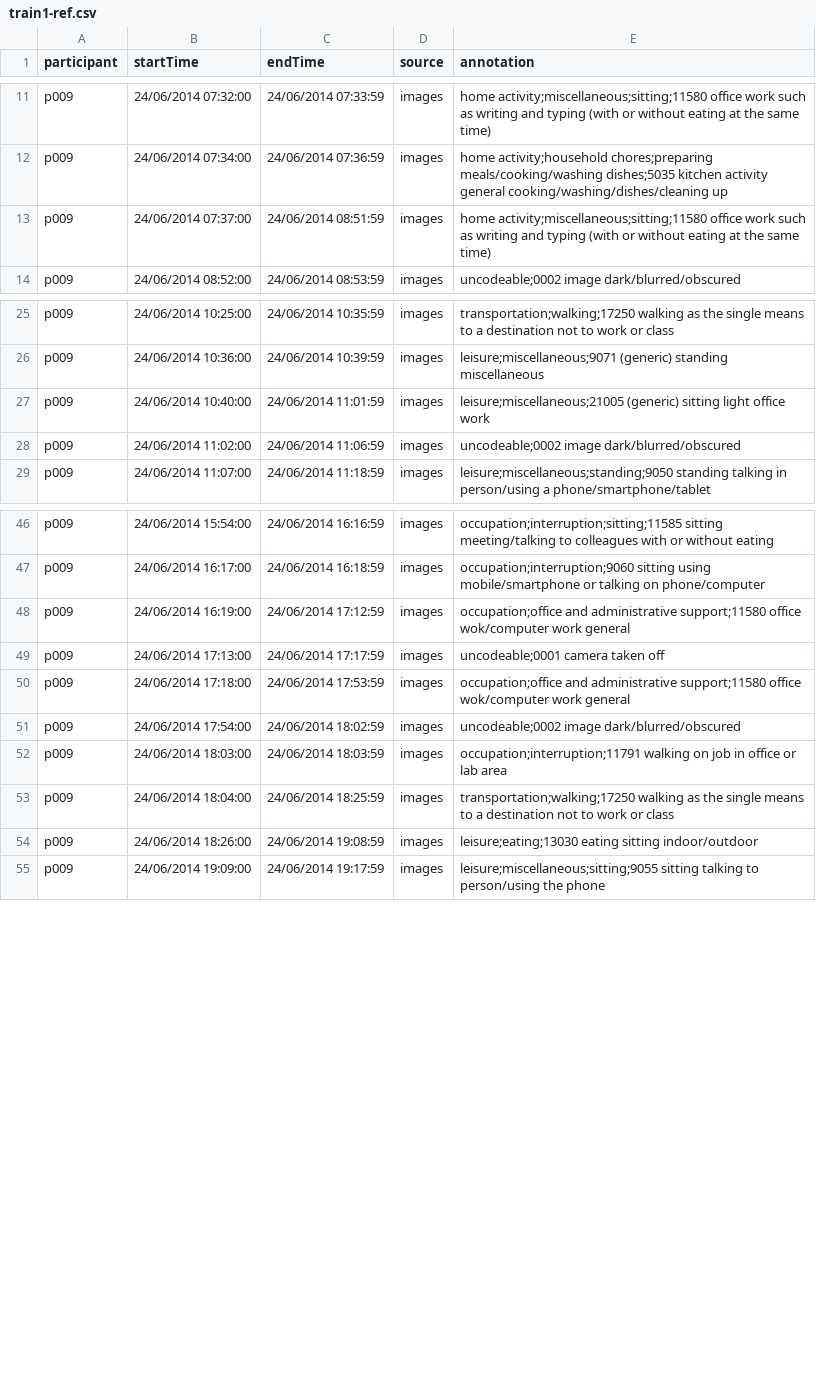
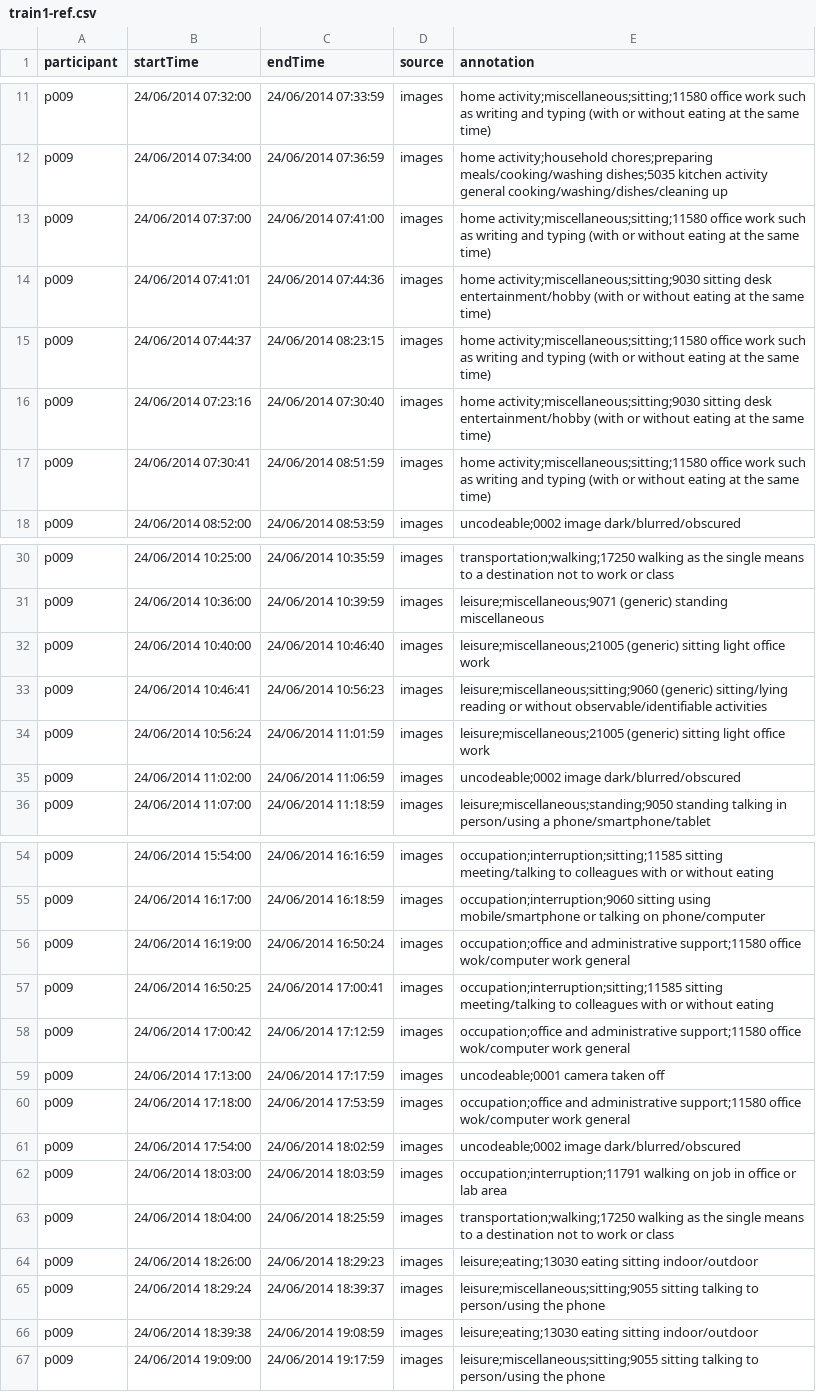
Before and after one commit to OxWearables/oxford-wearable-camera-browser, a CSV file: training/train1-ref.csv, drawn as a sheet; only a part is shown, gaps mark what is left out; the diff covers the shown part only.

```diff
--- a/training/train1-ref.csv
+++ b/training/train1-ref.csv
@@ -12,3 +12,7 @@ p009,24/06/2014 07:32:00,24/06/2014 07:33:59,images,home activity;miscellaneous;
 p009,24/06/2014 07:34:00,24/06/2014 07:36:59,images,home activity;household chores;preparing meals/cooking/washing dishes;5035 kitchen activity general cooking/washing/dishes/cleaning up
-p009,24/06/2014 07:37:00,24/06/2014 08:51:59,images,home activity;miscellaneous;sitting;11580 office work such as writing and typing (with or without eating at the same time)
+p009,24/06/2014 07:37:00,24/06/2014 07:41:00,images,home activity;miscellaneous;sitting;11580 office work such as writing and typing (with or without eating at the same time)
+p009,24/06/2014 07:41:01,24/06/2014 07:44:36,images,home activity;miscellaneous;sitting;9030 sitting desk entertainment/hobby (with or without eating at the same time)
+p009,24/06/2014 07:44:37,24/06/2014 08:23:15,images,home activity;miscellaneous;sitting;11580 office work such as writing and typing (with or without eating at the same time)
+p009,24/06/2014 07:23:16,24/06/2014 07:30:40,images,home activity;miscellaneous;sitting;9030 sitting desk entertainment/hobby (with or without eating at the same time)
+p009,24/06/2014 07:30:41,24/06/2014 08:51:59,images,home activity;miscellaneous;sitting;11580 office work such as writing and typing (with or without eating at the same time)
 p009,24/06/2014 08:52:00,24/06/2014 08:53:59,images,uncodeable;0002 image dark/blurred/obscured
@@ -26,3 +31,5 @@ p009,24/06/2014 10:25:00,24/06/2014 10:35:59,images,transportation;walking;17250
 p009,24/06/2014 10:36:00,24/06/2014 10:39:59,images,leisure;miscellaneous;9071 (generic) standing miscellaneous
-p009,24/06/2014 10:40:00,24/06/2014 11:01:59,images,leisure;miscellaneous;21005 (generic) sitting light office work
+p009,24/06/2014 10:40:00,24/06/2014 10:46:40,images,leisure;miscellaneous;21005 (generic) sitting light office work
+p009,24/06/2014 10:46:41,24/06/2014 10:56:23,images,leisure;miscellaneous;sitting;9060 (generic) sitting/lying reading or without observable/identifiable activities
+p009,24/06/2014 10:56:24,24/06/2014 11:01:59,images,leisure;miscellaneous;21005 (generic) sitting light office work
 p009,24/06/2014 11:02:00,24/06/2014 11:06:59,images,uncodeable;0002 image dark/blurred/obscured
@@ -47,3 +55,5 @@ p009,24/06/2014 15:54:00,24/06/2014 16:16:59,images,occupation;interruption;sitt
 p009,24/06/2014 16:17:00,24/06/2014 16:18:59,images,occupation;interruption;9060 sitting using mobile/smartphone or talking on phone/computer
-p009,24/06/2014 16:19:00,24/06/2014 17:12:59,images,occupation;office and administrative support;11580 office wok/computer work general
+p009,24/06/2014 16:19:00,24/06/2014 16:50:24,images,occupation;office and administrative support;11580 office wok/computer work general
+p009,24/06/2014 16:50:25,24/06/2014 17:00:41,images,occupation;interruption;sitting;11585 sitting meeting/talking to colleagues with or without eating
+p009,24/06/2014 17:00:42,24/06/2014 17:12:59,images,occupation;office and administrative support;11580 office wok/computer work general
 p009,24/06/2014 17:13:00,24/06/2014 17:17:59,images,uncodeable;0001 camera taken off
@@ -53,3 +63,5 @@ p009,24/06/2014 18:03:00,24/06/2014 18:03:59,images,occupation;interruption;1179
 p009,24/06/2014 18:04:00,24/06/2014 18:25:59,images,transportation;walking;17250 walking as the single means to a destination not to work or class
-p009,24/06/2014 18:26:00,24/06/2014 19:08:59,images,leisure;eating;13030 eating sitting indoor/outdoor
+p009,24/06/2014 18:26:00,24/06/2014 18:29:23,images,leisure;eating;13030 eating sitting indoor/outdoor
+p009,24/06/2014 18:29:24,24/06/2014 18:39:37,images,leisure;miscellaneous;sitting;9055 sitting talking to person/using the phone
+p009,24/06/2014 18:39:38,24/06/2014 19:08:59,images,leisure;eating;13030 eating sitting indoor/outdoor
 p009,24/06/2014 19:09:00,24/06/2014 19:17:59,images,leisure;miscellaneous;sitting;9055 sitting talking to person/using the phone
```
Also changed, not shown: 2 added rows and 2 edited cells elsewhere in this file, 1 other file.
